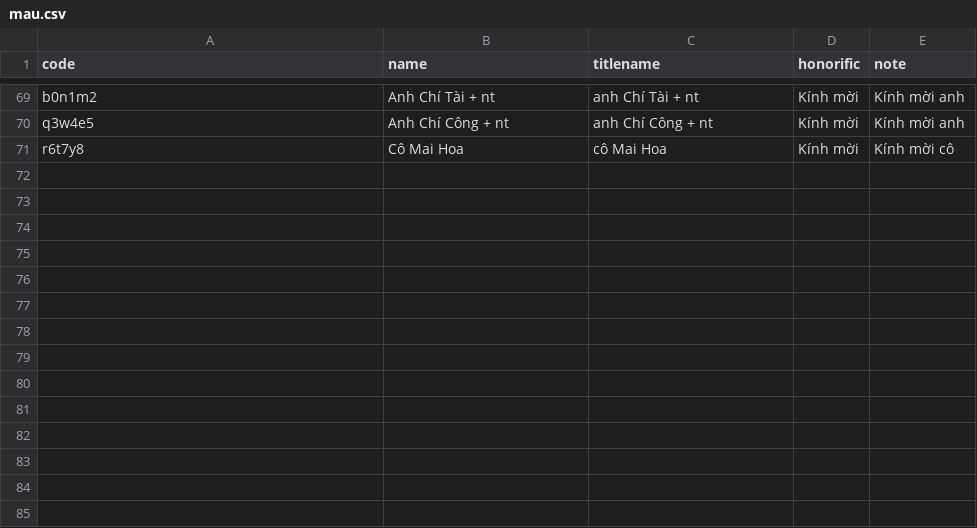
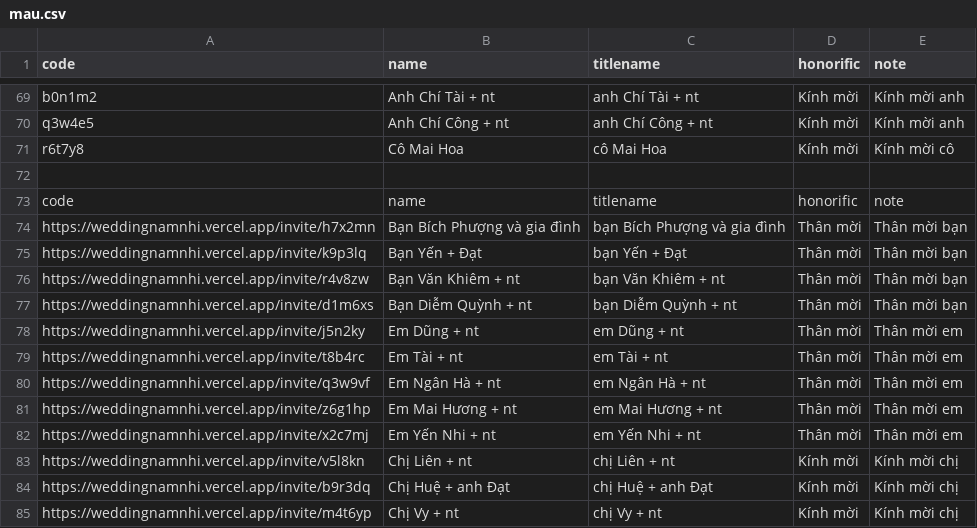
Before and after one commit to LE-NHAT-HUY/weddingcard2, a CSV file: app/mau.csv, drawn as a sheet; only a part is shown, gaps mark what is left out.

```diff
--- a/app/mau.csv
+++ b/app/mau.csv
@@ -71 +71,15 @@ q3w4e5,Anh Chí Công + nt,anh Chí Công + nt,Kính mời,Kính mời anh
 r6t7y8,Cô Mai Hoa,cô Mai Hoa,Kính mời,Kính mời cô
+
+code,name,titlename,honorific,note
+https://weddingnamnhi.vercel.app/invite/h7x2mn,Bạn Bích Phượng và gia đình,bạn Bích Phượng và gia đình,Thân mời,Thân mời bạn
+https://weddingnamnhi.vercel.app/invite/k9p3lq,Bạn Yến + Đạt,bạn Yến + Đạt,Thân mời,Thân mời bạn
+https://weddingnamnhi.vercel.app/invite/r4v8zw,Bạn Văn Khiêm + nt,bạn Văn Khiêm + nt,Thân mời,Thân mời bạn
+https://weddingnamnhi.vercel.app/invite/d1m6xs,Bạn Diễm Quỳnh + nt,bạn Diễm Quỳnh + nt,Thân mời,Thân mời bạn
+https://weddingnamnhi.vercel.app/invite/j5n2ky,Em Dũng + nt,em Dũng + nt,Thân mời,Thân mời em
+https://weddingnamnhi.vercel.app/invite/t8b4rc,Em Tài + nt,em Tài + nt,Thân mời,Thân mời em
+https://weddingnamnhi.vercel.app/invite/q3w9vf,Em Ngân Hà + nt,em Ngân Hà + nt,Thân mời,Thân mời em
+https://weddingnamnhi.vercel.app/invite/z6g1hp,Em Mai Hương + nt,em Mai Hương + nt,Thân mời,Thân mời em
+https://weddingnamnhi.vercel.app/invite/x2c7mj,Em Yến Nhi + nt,em Yến Nhi + nt,Thân mời,Thân mời em
+https://weddingnamnhi.vercel.app/invite/v5l8kn,Chị Liên + nt,chị Liên + nt,Kính mời,Kính mời chị
+https://weddingnamnhi.vercel.app/invite/b9r3dq,Chị Huệ + anh Đạt,chị Huệ + anh Đạt,Kính mời,Kính mời chị
+https://weddingnamnhi.vercel.app/invite/m4t6yp,Chị Vy + nt,chị Vy + nt,Kính mời,Kính mời chị
```
Also changed, not shown: 1 other file.
